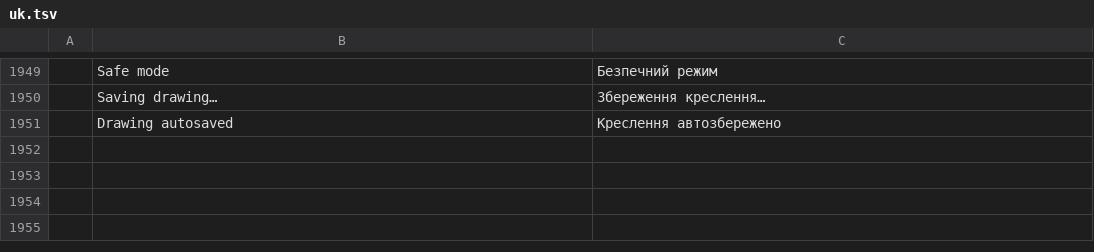
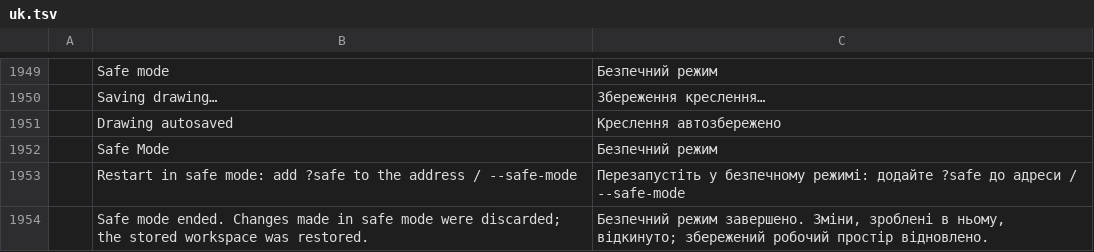
Before and after one commit to tuananhfr/cadcraft, a TSV file: crates/ui-egui/src/i18n/uk.tsv, drawn as a sheet; only a part is shown, gaps mark what is left out.

Commit message:
wsprofile: safe mode that reads and writes no workspace
--safe-mode on desktop and ?safe on the web start in Simple without
touching the stored workspace; Window > Safe Mode toggles it at runtime
and leaving restores the stored profile.

```diff
--- a/crates/ui-egui/src/i18n/uk.tsv
+++ b/crates/ui-egui/src/i18n/uk.tsv
@@ -1951 +1951,4 @@
 	Drawing autosaved	Креслення автозбережено
+	Safe Mode	Безпечний режим
+	Restart in safe mode: add ?safe to the address / --safe-mode	Перезапустіть у безпечному режимі: додайте ?safe до адреси / --safe-mode
+	Safe mode ended. Changes made in safe mode were discarded; the stored workspace was restored.	Безпечний режим завершено. Зміни, зроблені в ньому, відкинуто; збережений робочий простір відновлено.
```
Also changed, not shown: crates/ui-egui/src/i18n/vi.tsv, 11 other files.
